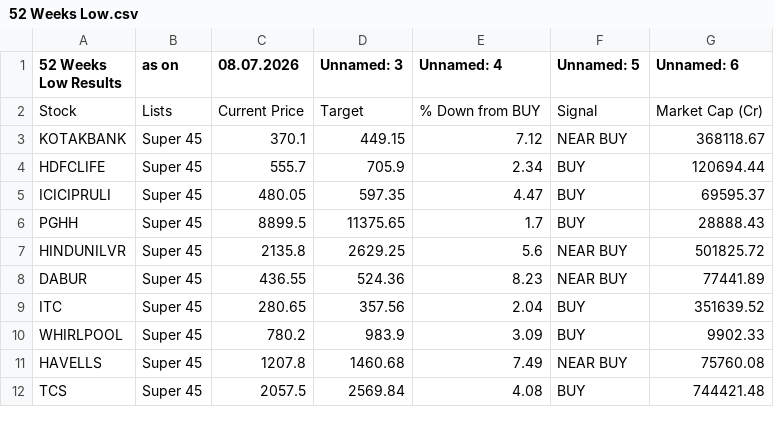
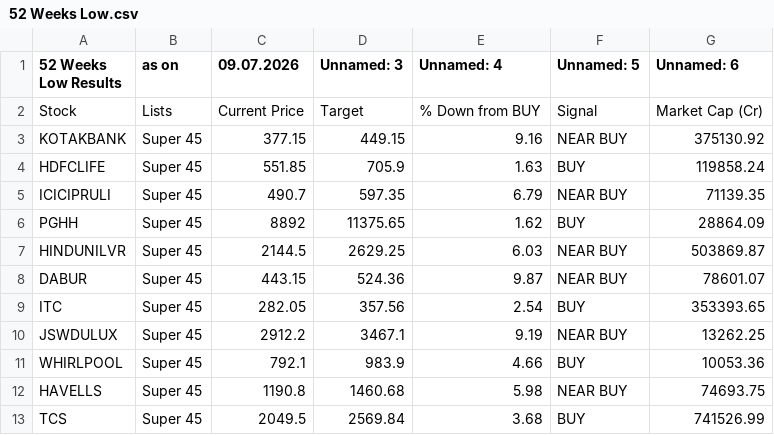
Before and after one commit to mojiburrahaman25/stock-output, a CSV file: 52 Weeks Low.csv, drawn as a sheet; only a part is shown; the diff covers the shown part only.

```diff
--- a/52 Weeks Low.csv
+++ b/52 Weeks Low.csv
@@ -1,12 +1,13 @@
-52 Weeks Low Results,as on,08.07.2026,Unnamed: 3,Unnamed: 4,Unnamed: 5,Unnamed: 6
+52 Weeks Low Results,as on,09.07.2026,Unnamed: 3,Unnamed: 4,Unnamed: 5,Unnamed: 6
 Stock,Lists,Current Price,Target,% Down from BUY,Signal,Market Cap (Cr)
-KOTAKBANK,Super 45,370.1,449.15,7.12,NEAR BUY,368118.67
-HDFCLIFE,Super 45,555.7,705.9,2.34,BUY,120694.44
-ICICIPRULI,Super 45,480.05,597.35,4.47,BUY,69595.37
-PGHH,Super 45,8899.5,11375.65,1.7,BUY,28888.43
-HINDUNILVR,Super 45,2135.8,2629.25,5.6,NEAR BUY,501825.72
-DABUR,Super 45,436.55,524.36,8.23,NEAR BUY,77441.89
-ITC,Super 45,280.65,357.56,2.04,BUY,351639.52
-WHIRLPOOL,Super 45,780.2,983.9,3.09,BUY,9902.33
-HAVELLS,Super 45,1207.8,1460.68,7.49,NEAR BUY,75760.08
-TCS,Super 45,2057.5,2569.84,4.08,BUY,744421.48
+KOTAKBANK,Super 45,377.15,449.15,9.16,NEAR BUY,375130.92
+HDFCLIFE,Super 45,551.85,705.9,1.63,BUY,119858.24
+ICICIPRULI,Super 45,490.7,597.35,6.79,NEAR BUY,71139.35
+PGHH,Super 45,8892,11375.65,1.62,BUY,28864.09
+HINDUNILVR,Super 45,2144.5,2629.25,6.03,NEAR BUY,503869.87
+DABUR,Super 45,443.15,524.36,9.87,NEAR BUY,78601.07
+ITC,Super 45,282.05,357.56,2.54,BUY,353393.65
+JSWDULUX,Super 45,2912.2,3467.1,9.19,NEAR BUY,13262.25
+WHIRLPOOL,Super 45,792.1,983.9,4.66,BUY,10053.36
+HAVELLS,Super 45,1190.8,1460.68,5.98,NEAR BUY,74693.75
+TCS,Super 45,2049.5,2569.84,3.68,BUY,741526.99
```
Also changed, not shown: 1 added row, 2 removed rows and 22 edited cells elsewhere in this file, BUY List.csv, CUP Pattern.csv, 6 other files.
